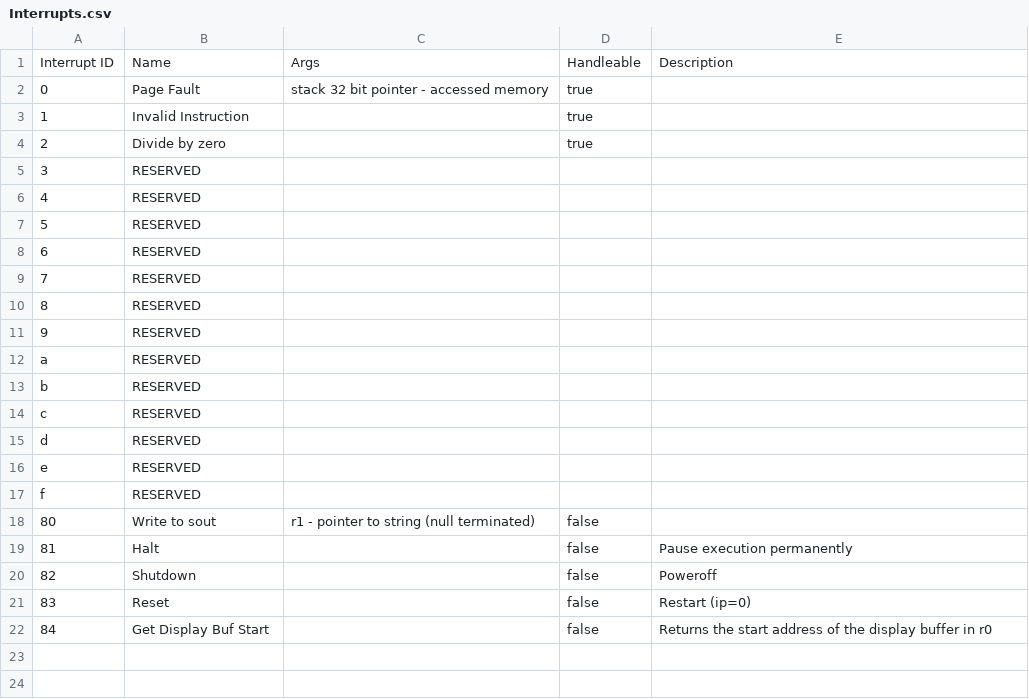
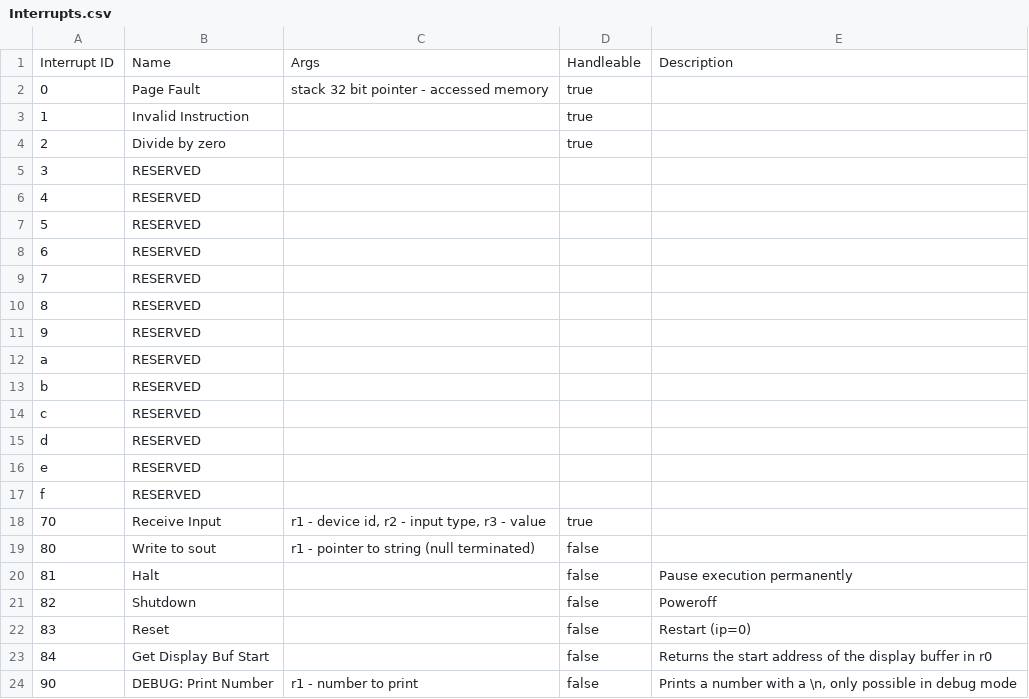
Before and after one commit to Serble/CatMachine, a CSV file: CatVM/Interrupts.csv, drawn as a sheet; the diff names each change by its address in the sheet, - before the commit and + after, or states it on an @@ line.

Commit message:
added input interrupt

```diff
--- a/CatVM/Interrupts.csv
+++ b/CatVM/Interrupts.csv
+row 18: 70 | Receive Input | r1 - device id, r2 - input type, r3 - value | true
+row 24: 90 | DEBUG: Print Number | r1 - number to print | false | Prints a number with a \n, only possible in debug mode
```
Also changed, not shown: 6 other files.
